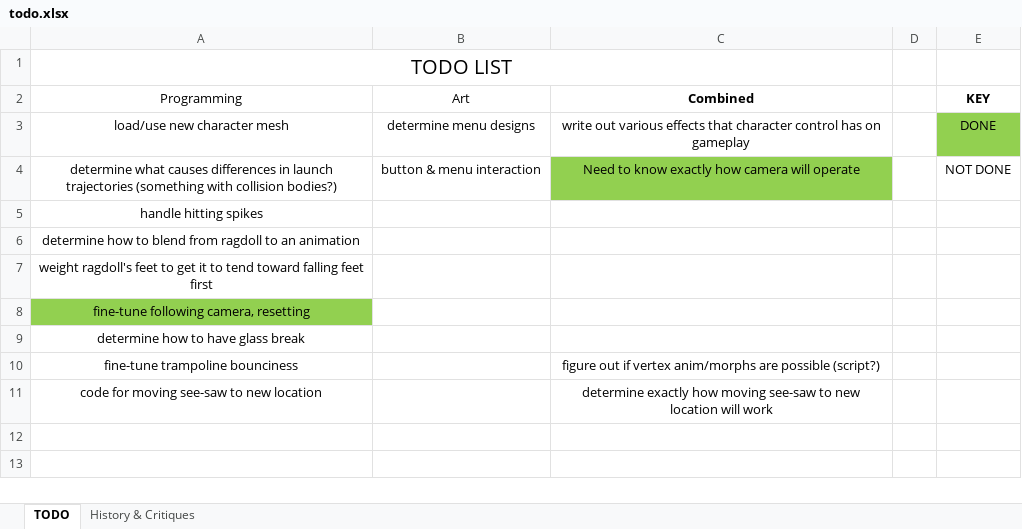
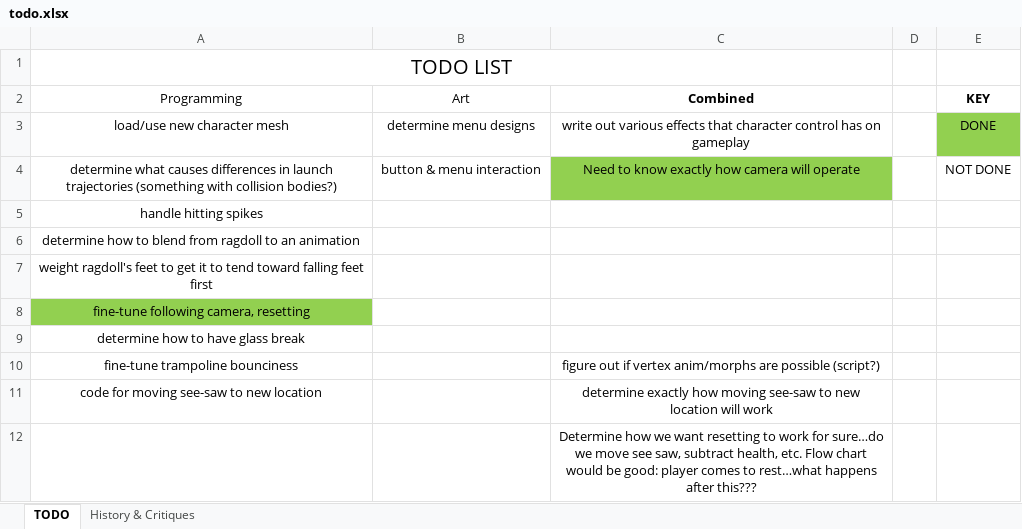
Before and after one commit to rayjohannessen/see-saw-unity, an Excel workbook: trunk/see-saw-unity/Docs/todo.xlsx, sheet TODO, drawn as a sheet; values as stored, in another font and other column widths than the file's, no borders; table styles not drawn; the diff names each change by its address in the sheet, - before the commit and + after, or states it on an @@ line.

Commit message:
version 0.11, updated todo.xlsx

```diff
--- a/trunk/see-saw-unity/Docs/todo.xlsx (sheet TODO)
+++ b/trunk/see-saw-unity/Docs/todo.xlsx (sheet TODO)
+row 12:  |  | Determine how we want resetting to work for sure…do we move see saw, subtract health, etc. Flow chart would be good: player comes to rest…what happens after this???
```
Also changed, not shown: sheet History & Critiques, 32 other files.
